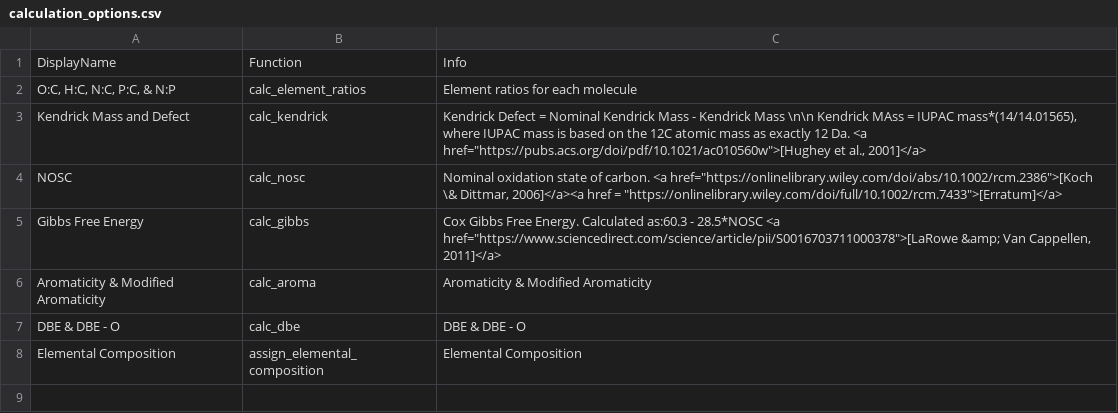
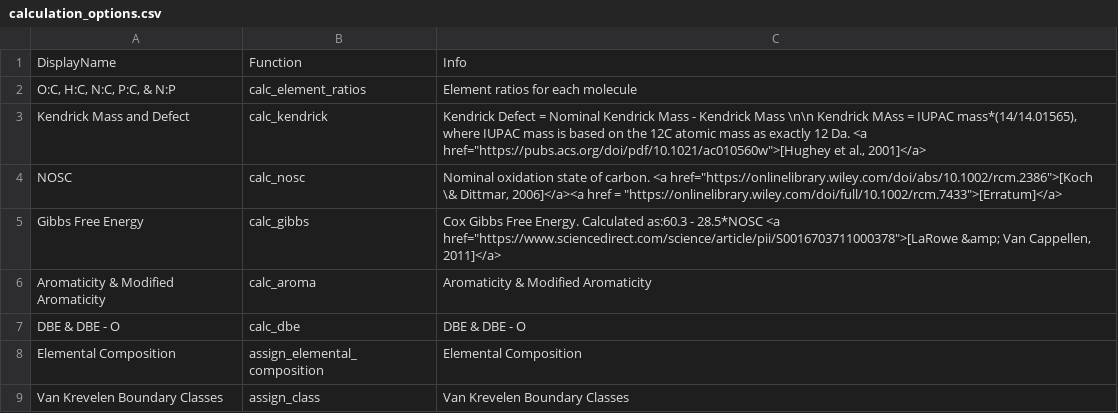
Before and after one commit to EMSL-Computing/FREDA, a CSV file: calculation_options.csv, drawn as a sheet; the diff names each change by its address in the sheet, - before the commit and + after, or states it on an @@ line.

```diff
--- a/calculation_options.csv
+++ b/calculation_options.csv
+row 9: Van Krevelen Boundary Classes | assign_class | Van Krevelen Boundary Classes
```
Also changed, not shown: calculation_variables.csv, 3 other files.
